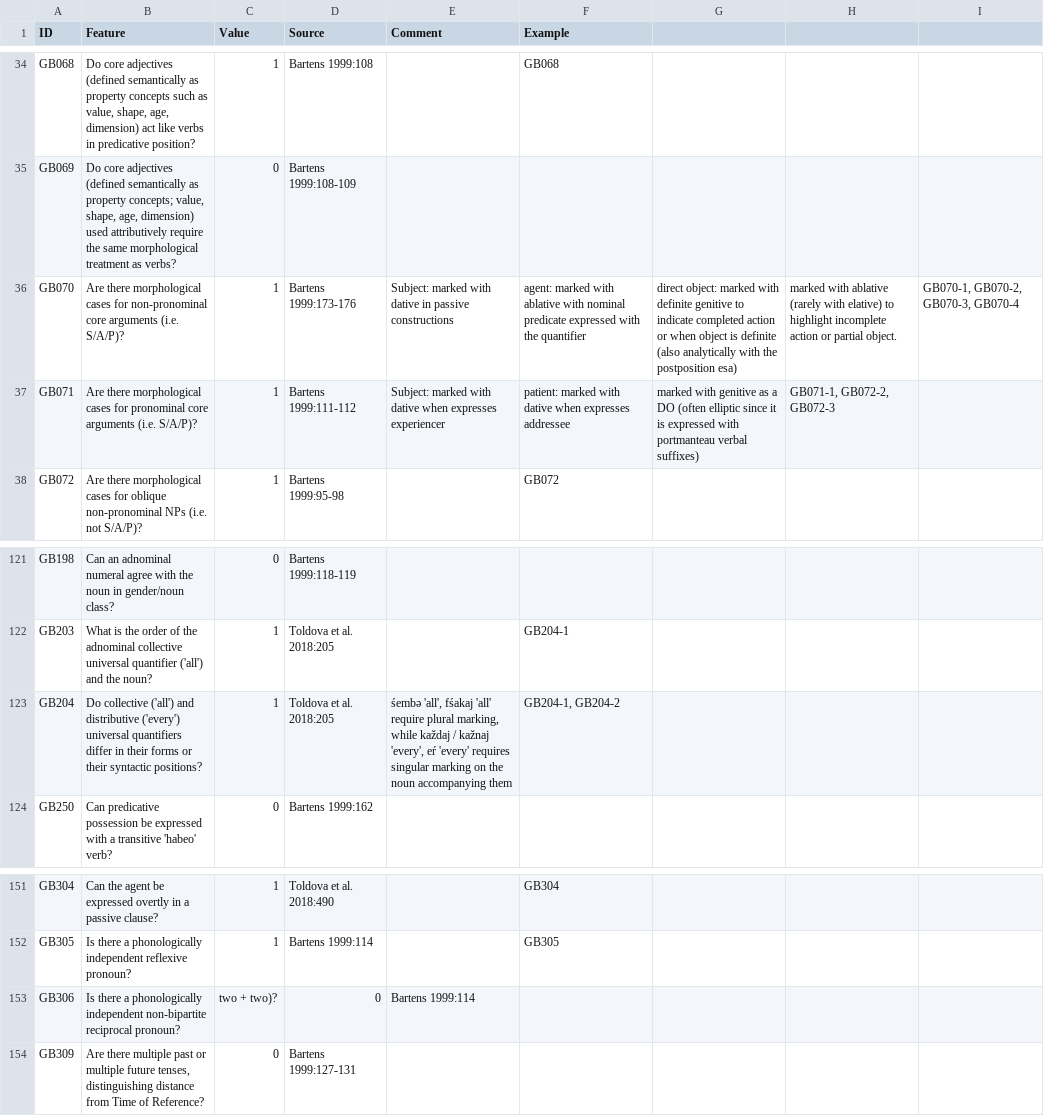
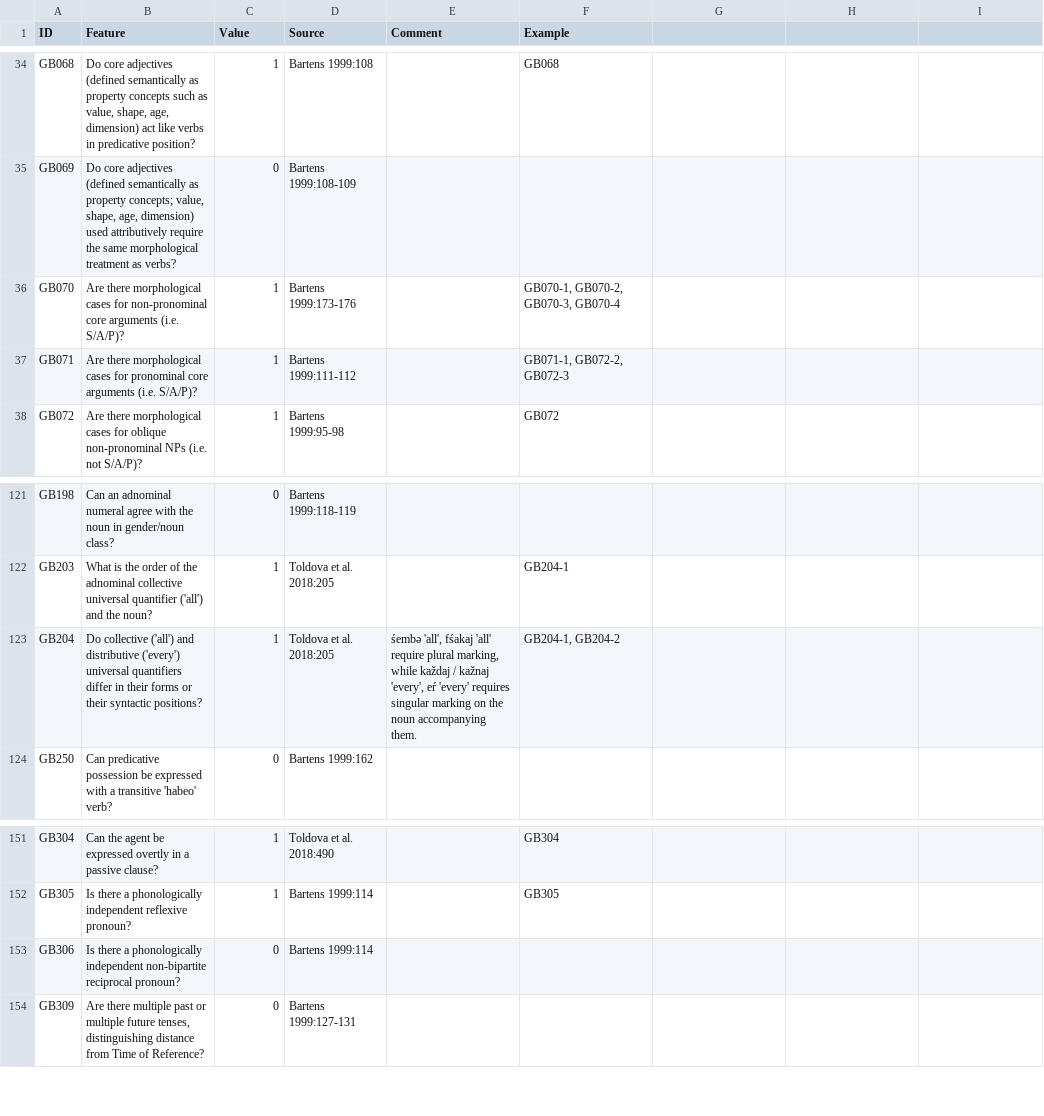
Before and after one commit to bedlan/uratyp-1, a CSV file: raw/GB/language-tables/Moksha.csv, drawn as a sheet; only a part is shown, gaps mark what is left out; the diff names each change by its address in the sheet, - before the commit and + after, or states it on an @@ line.

```diff
--- a/raw/GB/language-tables/Moksha.csv
+++ b/raw/GB/language-tables/Moksha.csv
-E36 (Comment): Subject: marked with dative in passive constructions
+E36 (Comment): (empty)
-F36 (Example): agent: marked with ablative with nominal predicate expressed with the quantifier
+F36 (Example): GB070-1, GB070-2, GB070-3, GB070-4
-G36: direct object: marked with definite genitive to indicate completed action or when object is definite (also analytically with the postposition esa)
+G36: (empty)
-H36: marked with ablative (rarely with elative) to highlight incomplete action or partial object.
+H36: (empty)
-I36: GB070-1, GB070-2, GB070-3, GB070-4
+I36: (empty)
-E37 (Comment): Subject: marked with dative when expresses experiencer
+E37 (Comment): (empty)
-F37 (Example): patient: marked with dative when expresses addressee
+F37 (Example): GB071-1, GB072-2, GB072-3
-G37: marked with genitive as a DO (often elliptic since it is expressed with portmanteau verbal suffixes)
+G37: (empty)
-H37: GB071-1, GB072-2, GB072-3
+H37: (empty)
-E123 (Comment): …noun accompanying them
+E123 (Comment): …noun accompanying them.
-C153 (Value): two + two)?
+C153 (Value): 0
-D153 (Source): 0
+D153 (Source): Bartens 1999:114
-E153 (Comment): Bartens 1999:114
+E153 (Comment): (empty)
```
Also changed, not shown: raw/GB/language-tables/Estonian.csv, raw/GB/language-tables/Komi_Zyrian_examples.csv, 29 other files.
